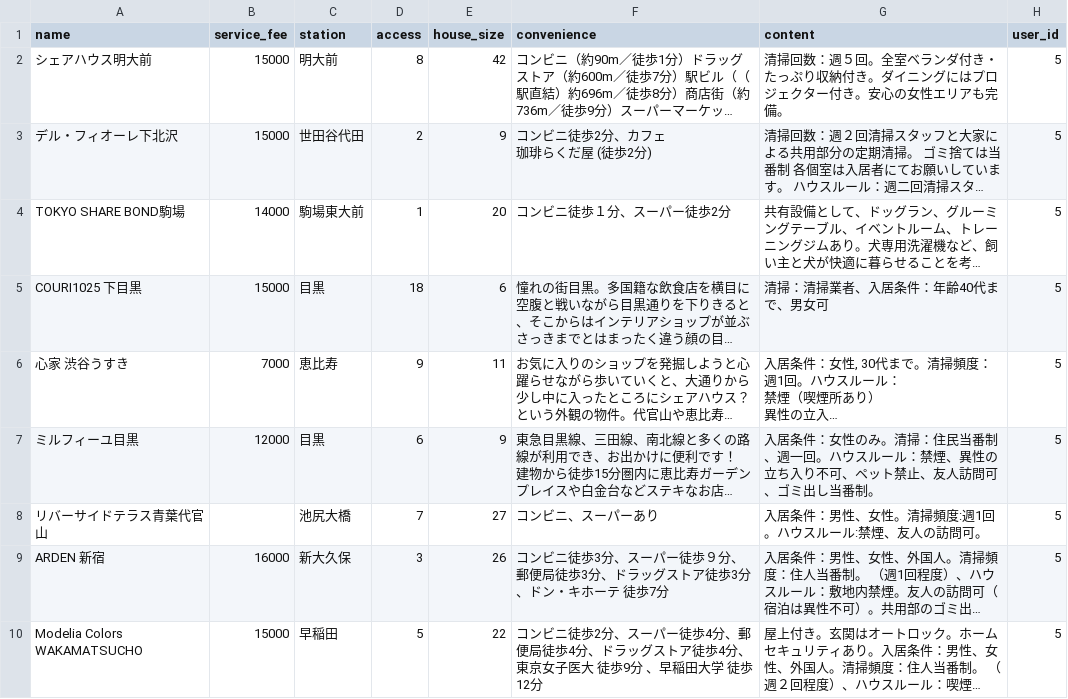
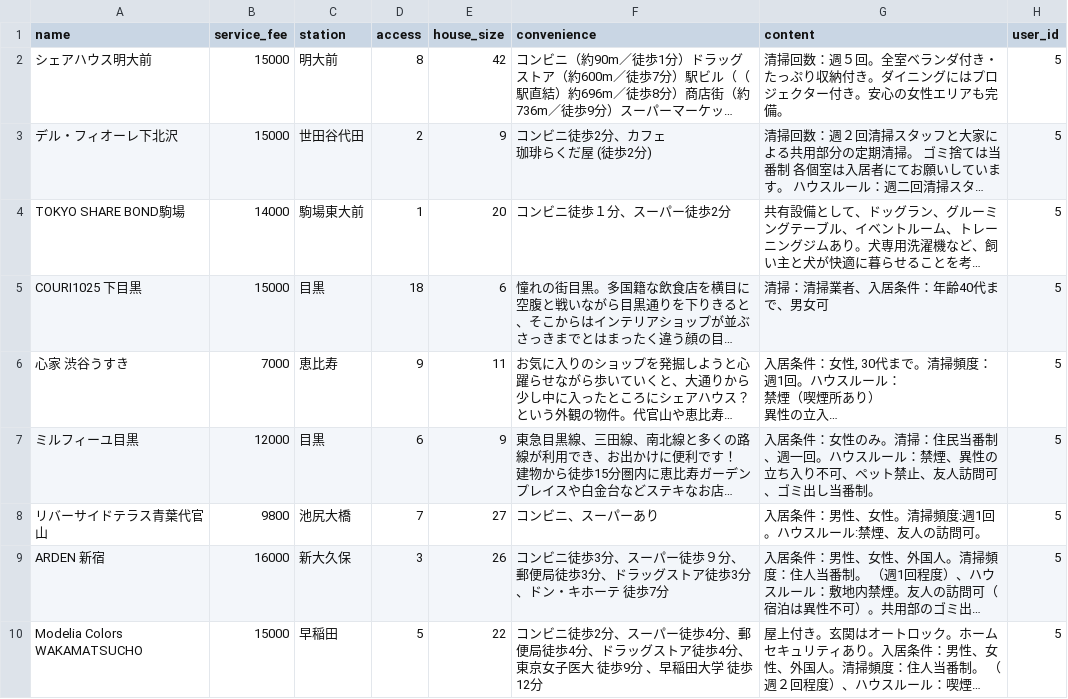
Before and after one commit to nakamitsu-nozomi/share_house_app, a CSV file: db/csv_data/house_csv_real.csv, drawn as a sheet; only a part is shown; long unchanged cells end in …; the diff names each change by its address in the sheet, - before the commit and + after, or states it on an @@ line.

Commit message:
csvデータ修正

```diff
--- a/db/csv_data/house_csv_real.csv
+++ b/db/csv_data/house_csv_real.csv
-B8 (service_fee): (empty)
+B8 (service_fee): 9800
```
